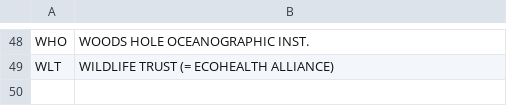
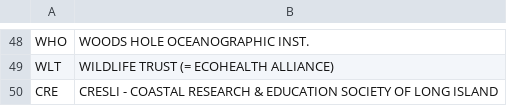
Before and after one commit to bethanylroberts/test-project, a CSV file: data/tables/DDSOURCE.csv, drawn as a sheet; only a part is shown, gaps mark what is left out; the diff names each change by its address in the sheet, - before the commit and + after, or states it on an @@ line.

Commit message:
Add Category A lookup codes from Feb 2026 audit
19 codes confirmed by Bob during the error categorization audit. Unblocks
surveys that were failing FK validation for missing lookup values.

- SPECCODE: 6 codes for wind-farm construction vessels and ecotourism
  (CV-C, CV-O, CV-P, CV-R, CREW, ECOT)
- Behave: 2 codes for vessel construction behaviors (73, 74)
- ANHEAD: 1 code for course-unknown vessels (20)
- Block: 1 code for Mass Bay calibration surveys (MB)
- PLATFORM: 8 codes (193, 194, 266, 268, 280, 325, 573, 637)
- DDSOURCE: 1 code (CRE — CRESLI)

```diff
--- a/data/tables/DDSOURCE.csv
+++ b/data/tables/DDSOURCE.csv
+row 50: CRE | CRESLI - COASTAL RESEARCH & EDUCATION SOCIETY OF LONG ISLAND
```
Also changed, not shown: data/tables/ANHEAD.csv, data/tables/Behave.csv, 3 other files.
